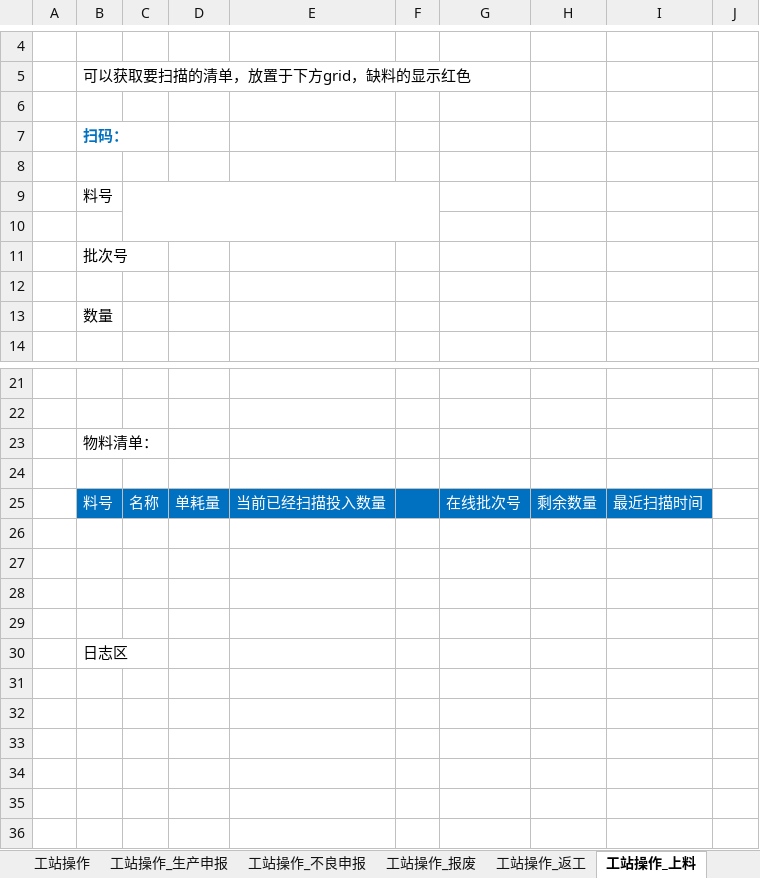
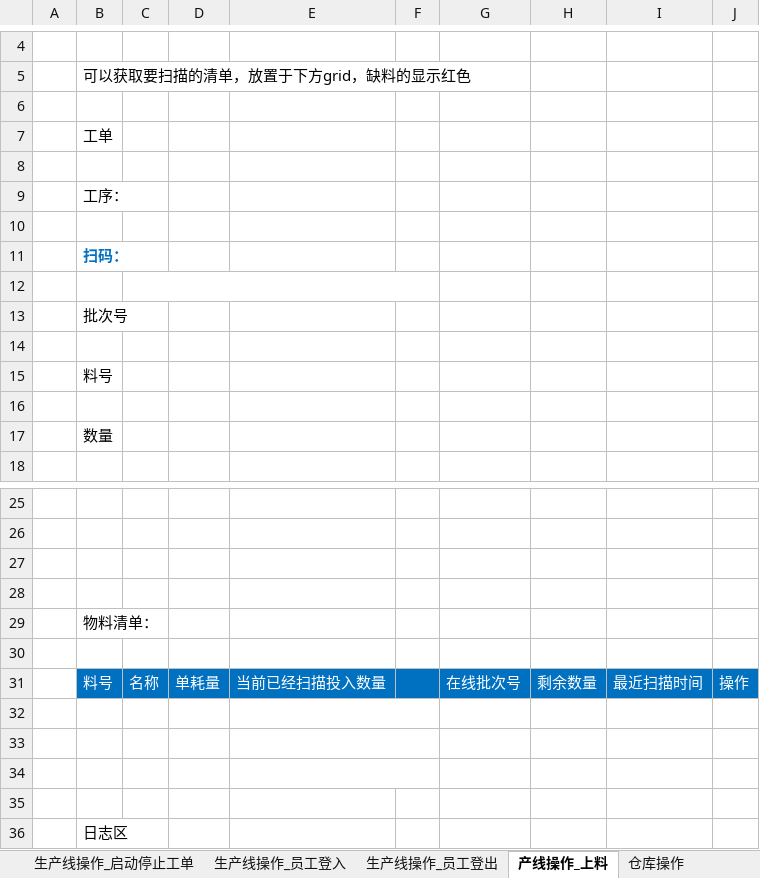
Before and after one commit to wf-mdm/MES.Web, an Excel workbook: homepage.xlsx, sheet 产线操作_上料, drawn as a sheet; only a part is shown, gaps mark what is left out; values as stored, in another font and other column widths than the file's, no borders; charts and pictures not drawn; removed rows and columns are numbered as before the commit, all else as after; the diff names each change by its address in the sheet, - before the commit and + after, or states it on an @@ line.

```diff
--- a/homepage.xlsx (sheet 产线操作_上料)
+++ b/homepage.xlsx (sheet 产线操作_上料)
-sheet tab: 工站操作_上料
+sheet tab: 产线操作_上料
+row 7:  | 工单
+row 8: (empty)
+row 9:  | 工序：
+row 10: (empty)
+C12:F12 merged
@@ row 11 moved to row 13: 批次号 @@
+row 14: (empty)
-C9:F10 merged
-row 10: (empty)
+row 27: (empty)
+row 28: (empty)
-J31: (empty)
+J31: 操作
-J31 fill: none
+J31 fill: #0070C0
+E32:F32 merged
+E33:F33 merged
+E34:F34 merged
```
Also changed, not shown: sheet 用户主数据, sheet 仓库操作, sheet 生产线操作_启动停止工单, sheet BOM配置, sheet 主页_登入系统后显示, other sheet tabs, charts or pictures, 12 other files.
